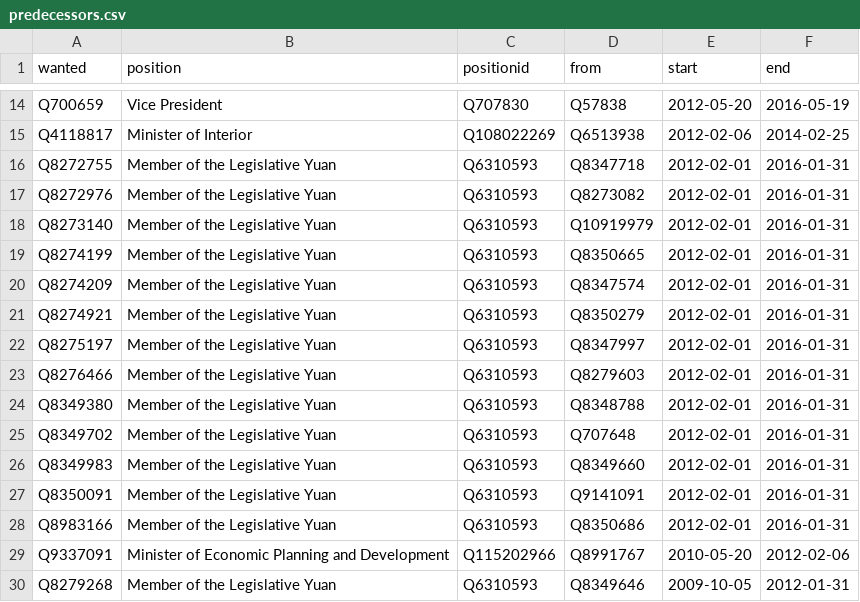
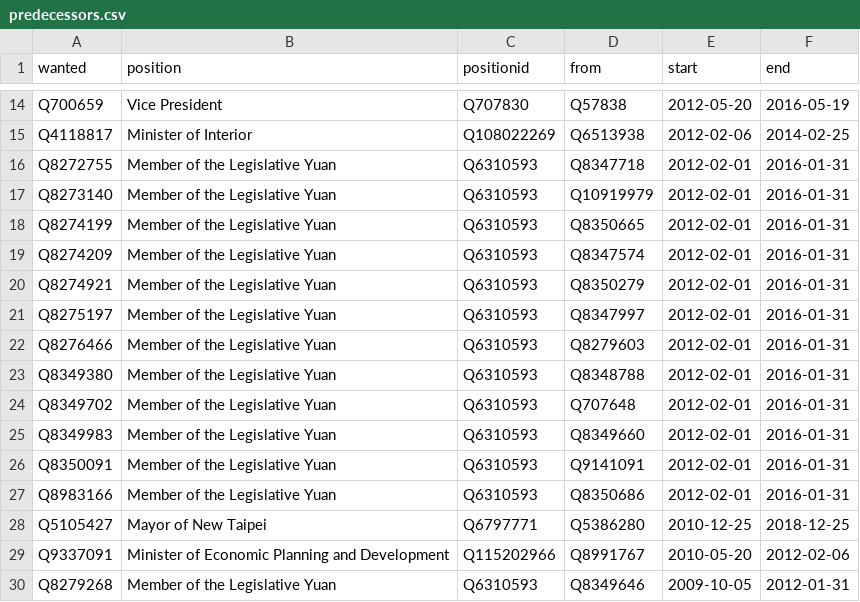
Before and after one commit to every-politician-scrapers/taiwan, a CSV file: html/predecessors.csv, drawn as a sheet; only a part is shown, gaps mark what is left out.

```diff
--- a/html/predecessors.csv
+++ b/html/predecessors.csv
@@ -16,3 +16,2 @@ Q4118817,Minister of Interior,Q108022269,Q6513938,2012-02-06,2014-02-25
 Q8272755,Member of the Legislative Yuan,Q6310593,Q8347718,2012-02-01,2016-01-31
-Q8272976,Member of the Legislative Yuan,Q6310593,Q8273082,2012-02-01,2016-01-31
 Q8273140,Member of the Legislative Yuan,Q6310593,Q10919979,2012-02-01,2016-01-31
@@ -28,2 +27,3 @@ Q8350091,Member of the Legislative Yuan,Q6310593,Q9141091,2012-02-01,2016-01-31
 Q8983166,Member of the Legislative Yuan,Q6310593,Q8350686,2012-02-01,2016-01-31
+Q5105427,Mayor of New Taipei,Q6797771,Q5386280,2010-12-25,2018-12-25
 Q9337091,Minister of Economic Planning and Development,Q115202966,Q8991767,2010-05-20,2012-02-06
```
Also changed, not shown: 7 other files.
